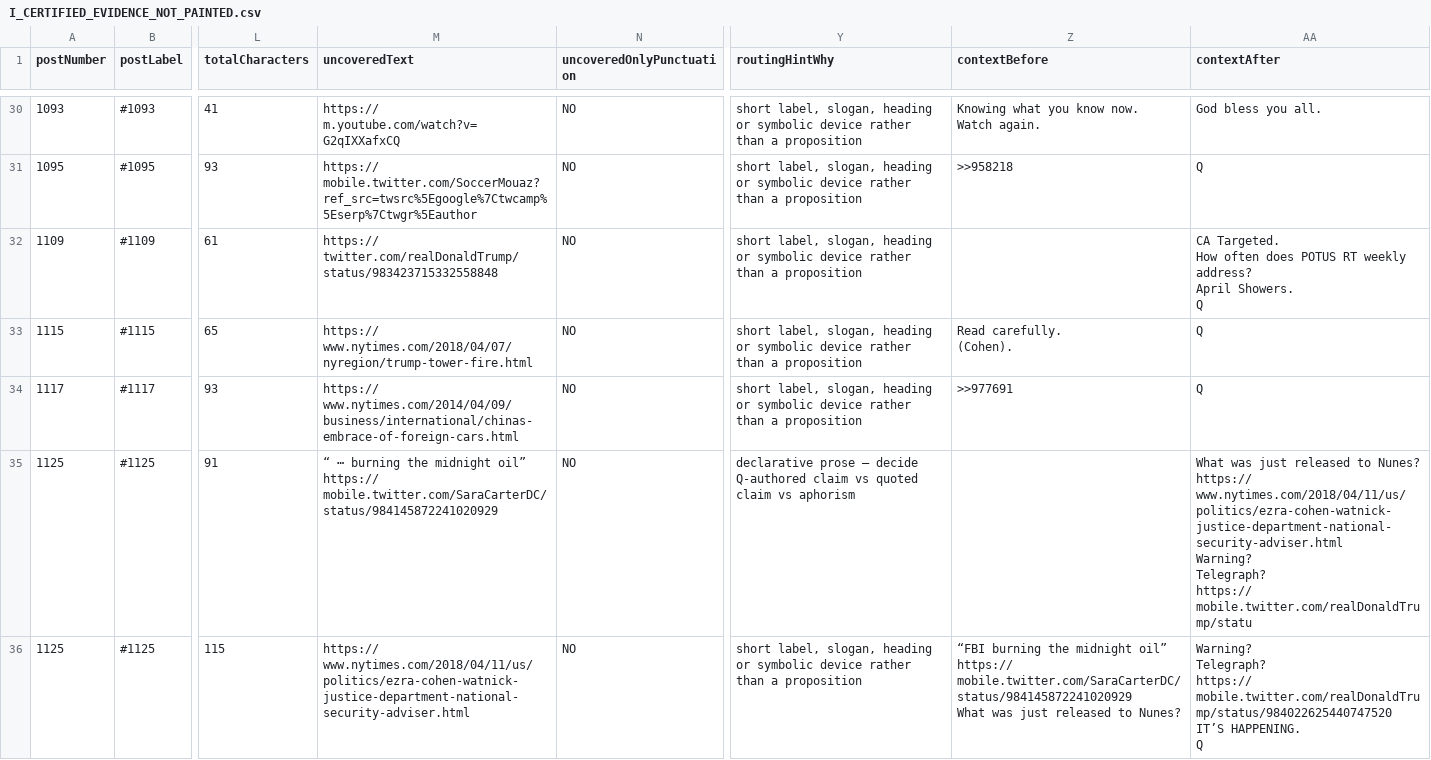
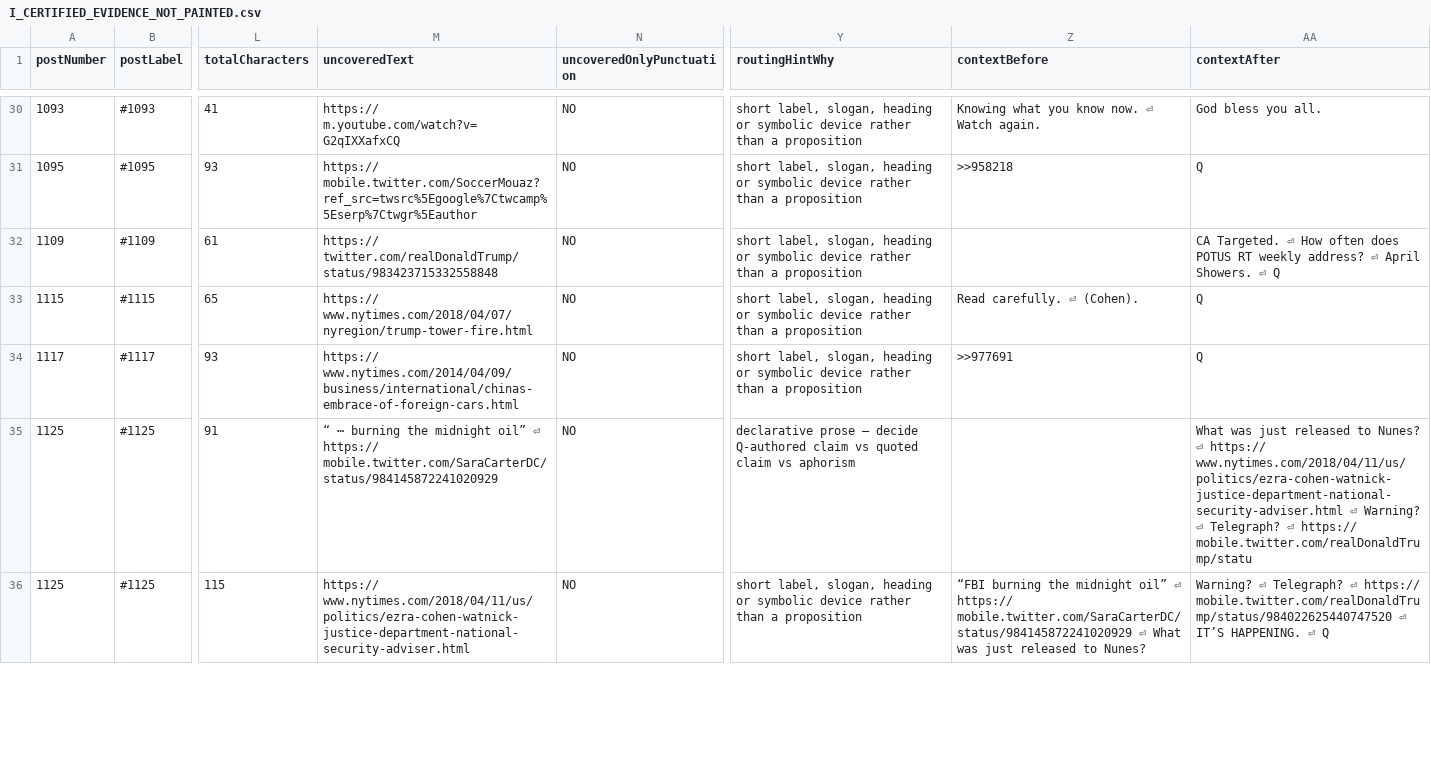
Before and after one commit to kck321/q-archive-app, a CSV file: audit/unhighlighted-sentences/by-bucket/I_CERTIFIED_EVIDENCE_NOT_PAINTED.csv, drawn as a sheet; only a part is shown, gaps mark what is left out; ↵ is a line break in a cell; the diff covers the shown part only; the diff names each change by its address in the sheet, - before the commit and + after, or states it on an @@ line.

```diff
--- a/audit/unhighlighted-sentences/by-bucket/I_CERTIFIED_EVIDENCE_NOT_PAINTED.csv
+++ b/audit/unhighlighted-sentences/by-bucket/I_CERTIFIED_EVIDENCE_NOT_PAINTED.csv
-Z30 (contextBefore): Knowing what you know now. ↵ Watch again.
+Z30 (contextBefore): Knowing what you know now. ⏎ Watch again.
-AA32 (contextAfter): CA Targeted. ↵ How often does POTUS RT weekly address? ↵ April Showers. ↵ Q
+AA32 (contextAfter): CA Targeted. ⏎ How often does POTUS RT weekly address? ⏎ April Showers. ⏎ Q
-Z33 (contextBefore): Read carefully. ↵ (Cohen).
+Z33 (contextBefore): Read carefully. ⏎ (Cohen).
-M35 (uncoveredText): …midnight oil” ↵ https:// mobile.twitter.com/SaraCarterDC/status/984145872241020929
+M35 (uncoveredText): …midnight oil” ⏎ https:// mobile.twitter.com/SaraCarterDC/status/984145872241020929
-AA35 (contextAfter): …to Nunes? ↵ https:// www.nytimes.com/2018/04/11/us/politics/ezra-cohen-watnick-justice-department-national-security-adviser.html ↵ Warning? ↵ Telegraph? ↵ https:// mobile.twitter.com/realDonaldTrump/statu
+AA35 (contextAfter): …to Nunes? ⏎ https:// www.nytimes.com/2018/04/11/us/politics/ezra-cohen-watnick-justice-department-national-security-adviser.html ⏎ Warning? ⏎ Telegraph? ⏎ https:// mobile.twitter.com/realDonaldTrump/statu
-Z36 (contextBefore): …midnight oil” ↵ https:// mobile.twitter.com/SaraCarterDC/status/984145872241020929 ↵ What was…
+Z36 (contextBefore): …midnight oil” ⏎ https:// mobile.twitter.com/SaraCarterDC/status/984145872241020929 ⏎ What was…
-AA36 (contextAfter): Warning? ↵ Telegraph? ↵ https:// mobile.twitter.com/realDonaldTrump/status/984022625440747520 ↵ IT’S HAPPENING. ↵ Q
+AA36 (contextAfter): Warning? ⏎ Telegraph? ⏎ https:// mobile.twitter.com/realDonaldTrump/status/984022625440747520 ⏎ IT’S HAPPENING. ⏎ Q
```
Also changed, not shown: 107 edited cells elsewhere in this file, 12 other files.
